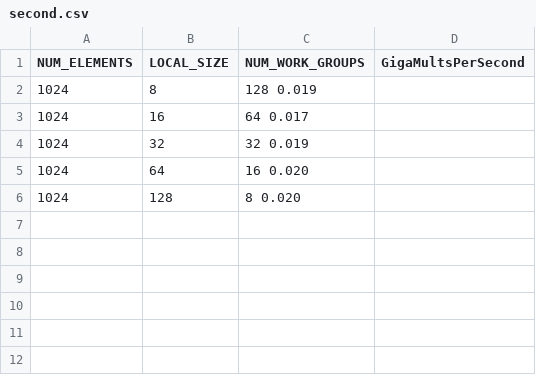
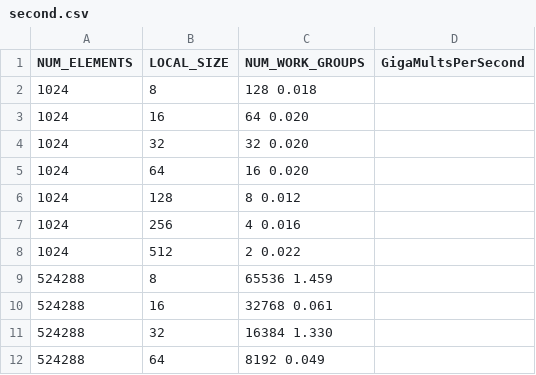
Before and after one commit to brannere/cs475-parallel-programming, a CSV file: project-6-opencl-array/second.csv, drawn as a sheet.

```diff
--- a/project-6-opencl-array/second.csv
+++ b/project-6-opencl-array/second.csv
@@ -1,6 +1,12 @@
 NUM_ELEMENTS, LOCAL_SIZE, NUM_WORK_GROUPS, GigaMultsPerSecond
-    1024,   8,       128     0.019
-    1024,  16,        64     0.017
-    1024,  32,        32     0.019
+    1024,   8,       128     0.018
+    1024,  16,        64     0.020
+    1024,  32,        32     0.020
     1024,  64,        16     0.020
-    1024, 128,         8     0.020
+    1024, 128,         8     0.012
+    1024, 256,         4     0.016
+    1024, 512,         2     0.022
+  524288,   8,     65536     1.459
+  524288,  16,     32768     0.061
+  524288,  32,     16384     1.330
+  524288,  64,      8192     0.049
```
Also changed, not shown: project-6-opencl-array/first.csv, project-6-opencl-array/third.csv, 4 other files.
